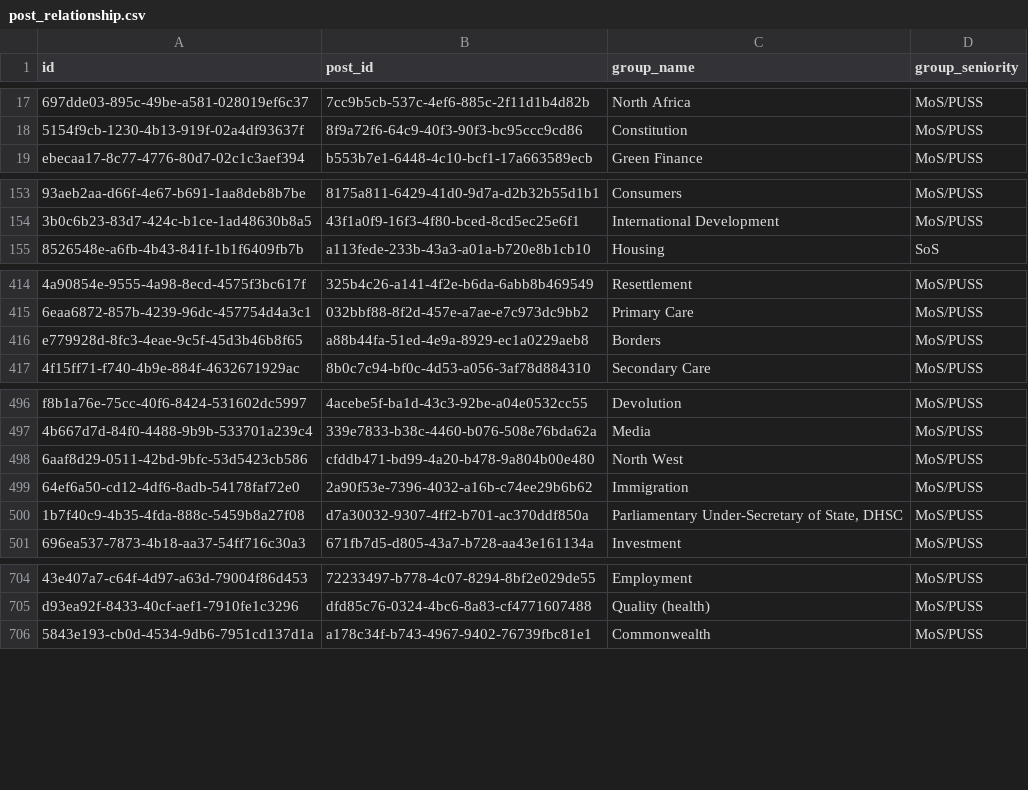
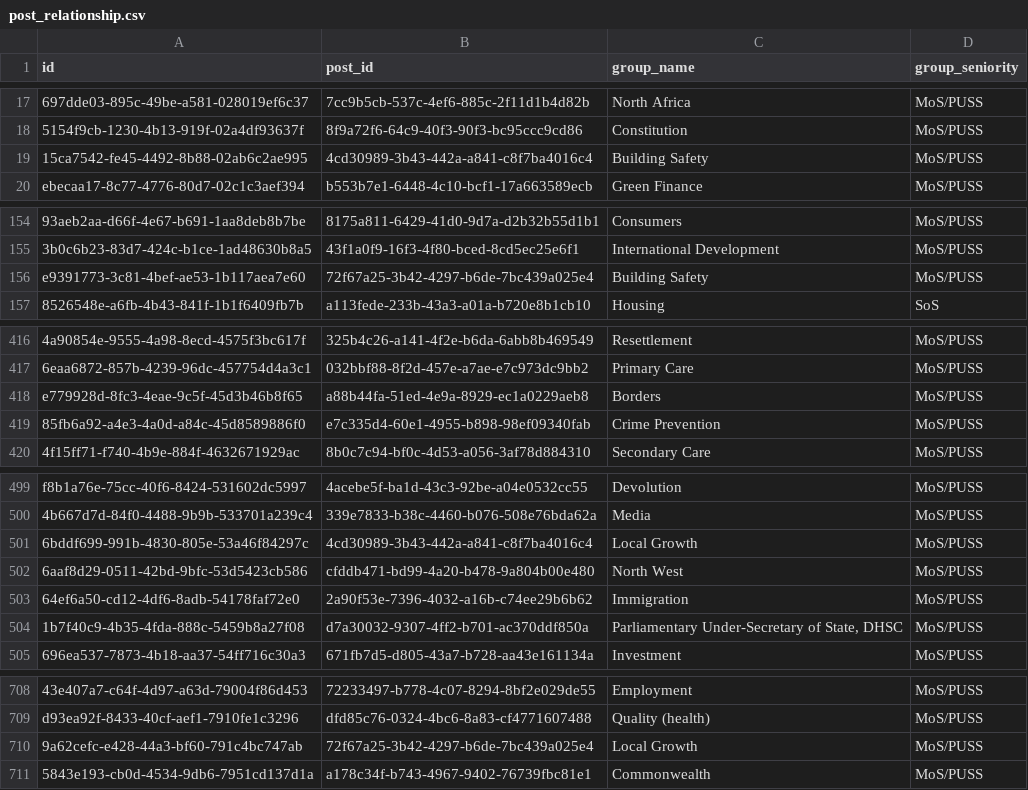
Before and after one commit to instituteforgov/ifg-ministers-database-public, a CSV file: data/post_relationship.csv, drawn as a sheet; only a part is shown, gaps mark what is left out; the diff covers the shown part only; the diff names each change by its address in the sheet, - before the commit and + after, or states it on an @@ line.

Commit message:
Update data

```diff
--- a/data/post_relationship.csv
+++ b/data/post_relationship.csv
+row 19: 15ca7542-fe45-4492-8b88-02ab6c2ae995 | 4cd30989-3b43-442a-a841-c8f7ba4016c4 | Building Safety | MoS/PUSS
+row 156: e9391773-3c81-4bef-ae53-1b117aea7e60 | 72f67a25-3b42-4297-b6de-7bc439a025e4 | Building Safety | MoS/PUSS
+row 419: 85fb6a92-a4e3-4a0d-a84c-45d8589886f0 | e7c335d4-60e1-4955-b898-98ef09340fab | Crime Prevention | MoS/PUSS
+row 501: 6bddf699-991b-4830-805e-53a46f84297c | 4cd30989-3b43-442a-a841-c8f7ba4016c4 | Local Growth | MoS/PUSS
+row 710: 9a62cefc-e428-44a3-bf60-791c4bc747ab | 72f67a25-3b42-4297-b6de-7bc439a025e4 | Local Growth | MoS/PUSS
```
Also changed, not shown: 4 added rows elsewhere in this file, data/appointment.csv, data/appointment_characteristics.csv, 2 other files.
